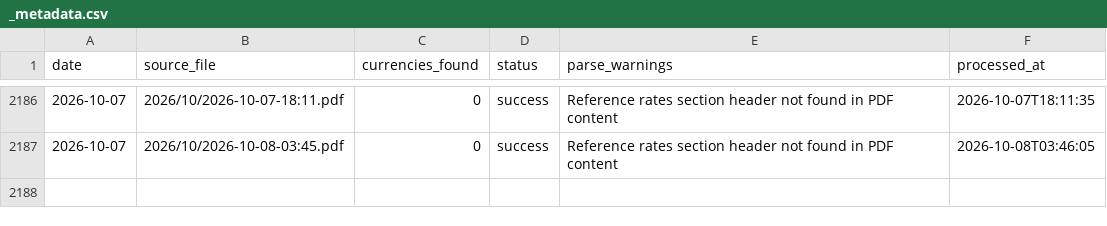
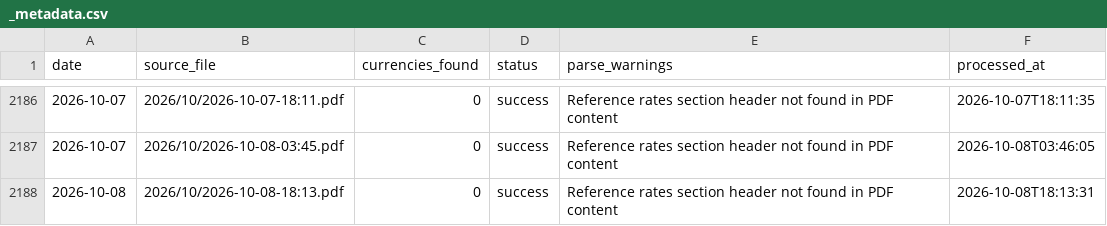
Before and after one commit to anoopgarlapati/sbi-tt-rates-archive, a CSV file: rates/_metadata.csv, drawn as a sheet; only a part is shown, gaps mark what is left out; the diff names each change by its address in the sheet, - before the commit and + after, or states it on an @@ line.

```diff
--- a/rates/_metadata.csv
+++ b/rates/_metadata.csv
+row 2188: 2026-10-08 | 2026/10/2026-10-08-18:13.pdf | 0 | success | Reference rates section header not found in PDF content | 2026-10-08T18:13:31
```
